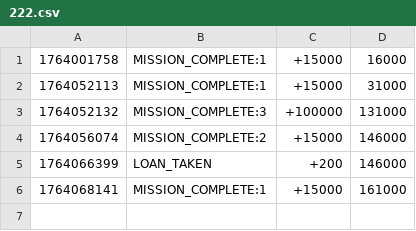
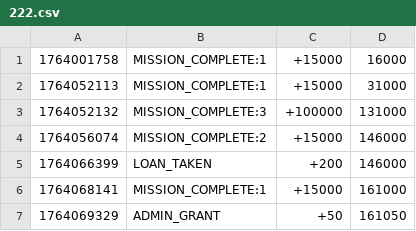
Before and after one commit to hyun090305/ClassRoyale, a CSV file: data/txs/222.csv, drawn as a sheet.

```diff
--- a/data/txs/222.csv
+++ b/data/txs/222.csv
@@ -6 +6,2 @@
 1764068141,MISSION_COMPLETE:1,+15000,161000
+1764069329,ADMIN_GRANT,+50,161050
```
Also changed, not shown: data/txs/ohtani.csv, 3 other files.
